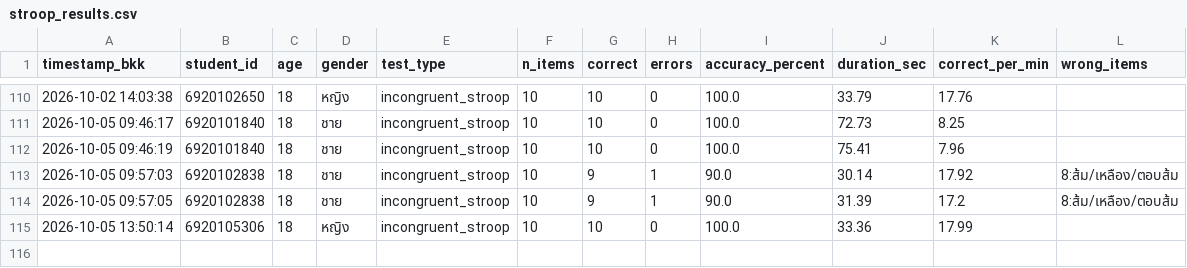
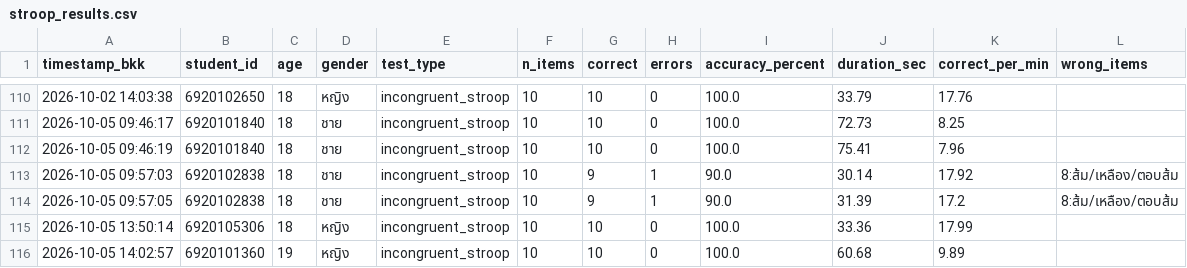
Before and after one commit to PythonianSt/Stroop, a CSV file: stroop_results.csv, drawn as a sheet; only a part is shown, gaps mark what is left out.

Commit message:
Add Stroop result 6920101360 2026-10-05 14:02:57

```diff
--- a/stroop_results.csv
+++ b/stroop_results.csv
@@ -115 +115,2 @@ timestamp_bkk,student_id,age,gender,test_type,n_items,correct,errors,accuracy_pe
 2026-10-05 13:50:14,6920105306,18,หญิง,incongruent_stroop,10,10,0,100.0,33.36,17.99,
+2026-10-05 14:02:57,6920101360,19,หญิง,incongruent_stroop,10,10,0,100.0,60.68,9.89,
```
